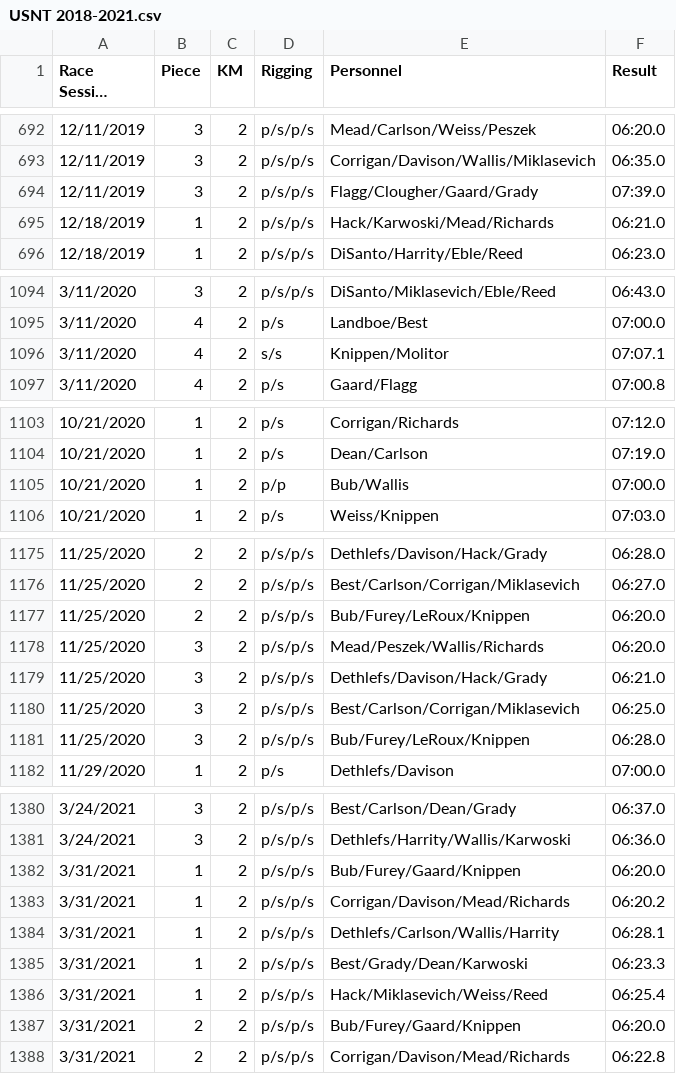
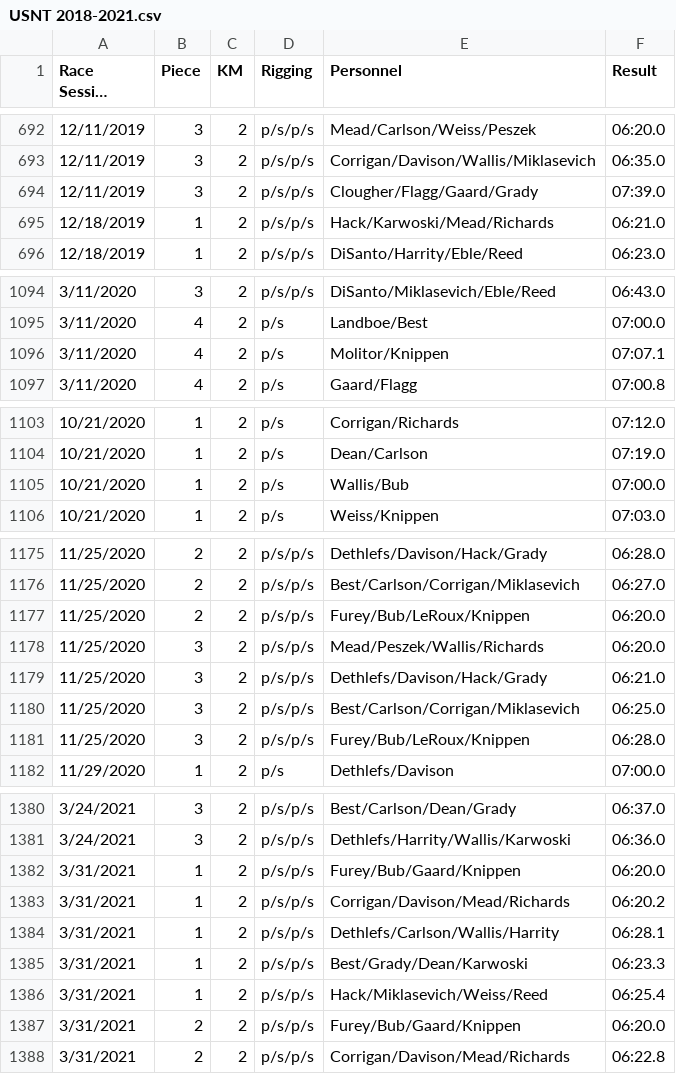
Before and after one commit to tompeszek/SeatRacer, a CSV file: public/data/USNT 2018-2021.csv, drawn as a sheet; only a part is shown, gaps mark what is left out; long unchanged cells end in …; the diff covers the shown part only; the diff names each change by its address in the sheet, - before the commit and + after, or states it on an @@ line.

```diff
--- a/public/data/USNT 2018-2021.csv
+++ b/public/data/USNT 2018-2021.csv
-E694 (Personnel): Flagg/Clougher/Gaard/Grady
+E694 (Personnel): Clougher/Flagg/Gaard/Grady
-D1096 (Rigging): s/s
+D1096 (Rigging): p/s
-E1096 (Personnel): Knippen/Molitor
+E1096 (Personnel): Molitor/Knippen
-D1105 (Rigging): p/p
+D1105 (Rigging): p/s
-E1105 (Personnel): Bub/Wallis
+E1105 (Personnel): Wallis/Bub
-E1177 (Personnel): Bub/Furey/LeRoux/Knippen
+E1177 (Personnel): Furey/Bub/LeRoux/Knippen
-E1181 (Personnel): Bub/Furey/LeRoux/Knippen
+E1181 (Personnel): Furey/Bub/LeRoux/Knippen
-E1382 (Personnel): Bub/Furey/Gaard/Knippen
+E1382 (Personnel): Furey/Bub/Gaard/Knippen
-E1387 (Personnel): Bub/Furey/Gaard/Knippen
+E1387 (Personnel): Furey/Bub/Gaard/Knippen
```
Also changed, not shown: 26 edited cells elsewhere in this file, 1 other file.
